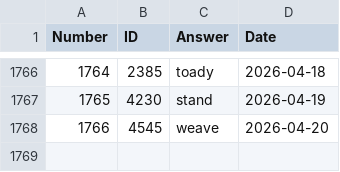
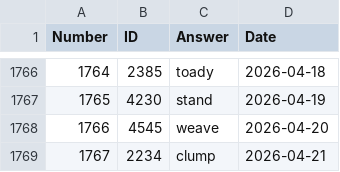
Before and after one commit to nicolas-guerra/PastWordle, a CSV file: wordle_answers.csv, drawn as a sheet; only a part is shown, gaps mark what is left out; the diff names each change by its address in the sheet, - before the commit and + after, or states it on an @@ line.

```diff
--- a/wordle_answers.csv
+++ b/wordle_answers.csv
+row 1769: 1767 | 2234 | clump | 2026-04-21
```
